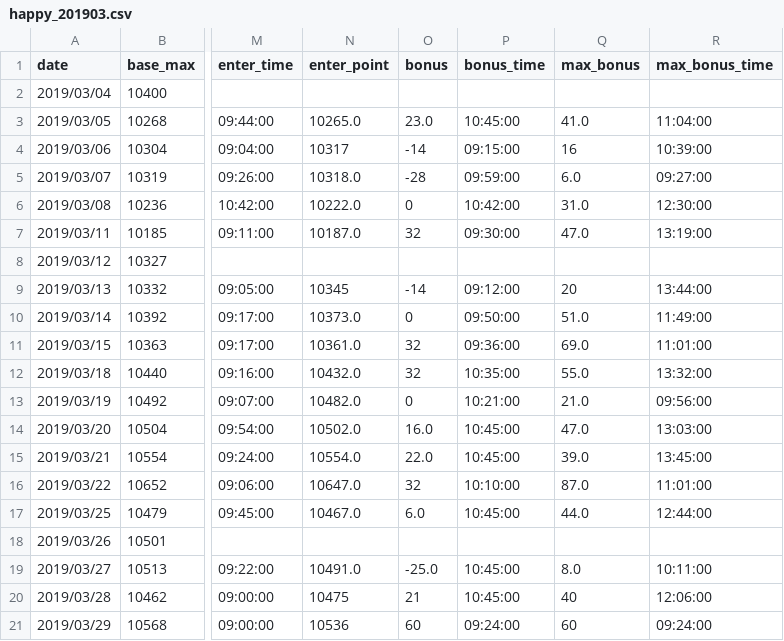
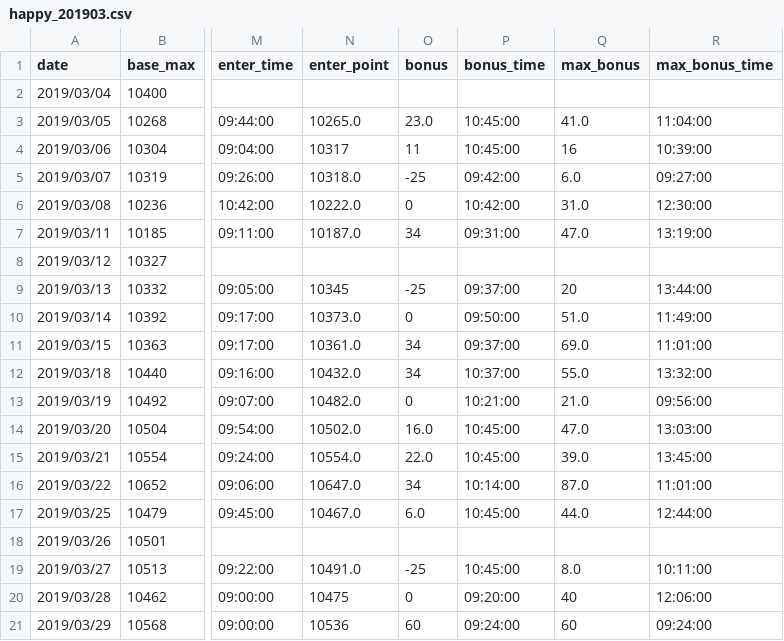
Before and after one commit to ngxial03/Future, a CSV file: out/happy_201903.csv, drawn as a sheet; only a part is shown, gaps mark what is left out; the diff names each change by its address in the sheet, - before the commit and + after, or states it on an @@ line.

```diff
--- a/out/happy_201903.csv
+++ b/out/happy_201903.csv
-O4 (bonus): -14
+O4 (bonus): 11
-P4 (bonus_time): 09:15:00
+P4 (bonus_time): 10:45:00
-O5 (bonus): -28
+O5 (bonus): -25
-P5 (bonus_time): 09:59:00
+P5 (bonus_time): 09:42:00
-O7 (bonus): 32
+O7 (bonus): 34
-P7 (bonus_time): 09:30:00
+P7 (bonus_time): 09:31:00
-O9 (bonus): -14
+O9 (bonus): -25
-P9 (bonus_time): 09:12:00
+P9 (bonus_time): 09:37:00
-O11:O12 (bonus): 32
+O11:O12 (bonus): 34
-P11 (bonus_time): 09:36:00
+P11 (bonus_time): 09:37:00
-P12 (bonus_time): 10:35:00
+P12 (bonus_time): 10:37:00
-O16 (bonus): 32
+O16 (bonus): 34
-P16 (bonus_time): 10:10:00
+P16 (bonus_time): 10:14:00
-O19 (bonus): -25.0
+O19 (bonus): -25
-O20 (bonus): 21
+O20 (bonus): 0
-P20 (bonus_time): 10:45:00
+P20 (bonus_time): 09:20:00
```
Also changed, not shown: out/happy_201910.csv, out/happy_202004.csv, 22 other files.
